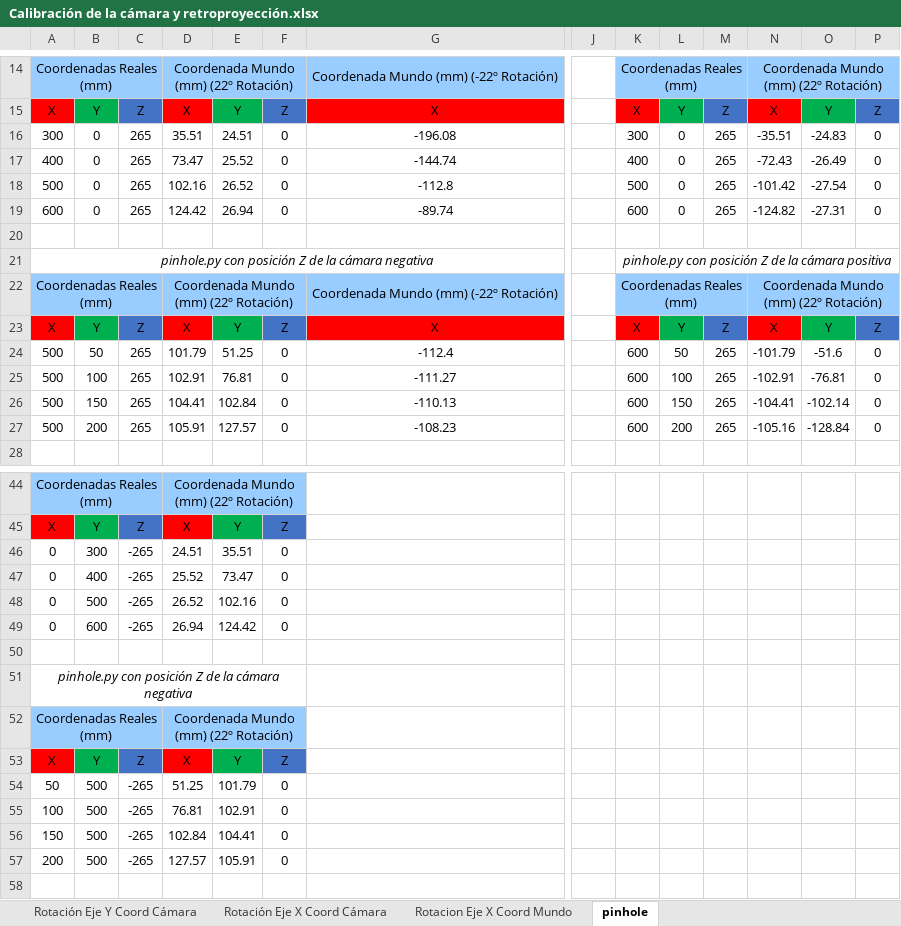
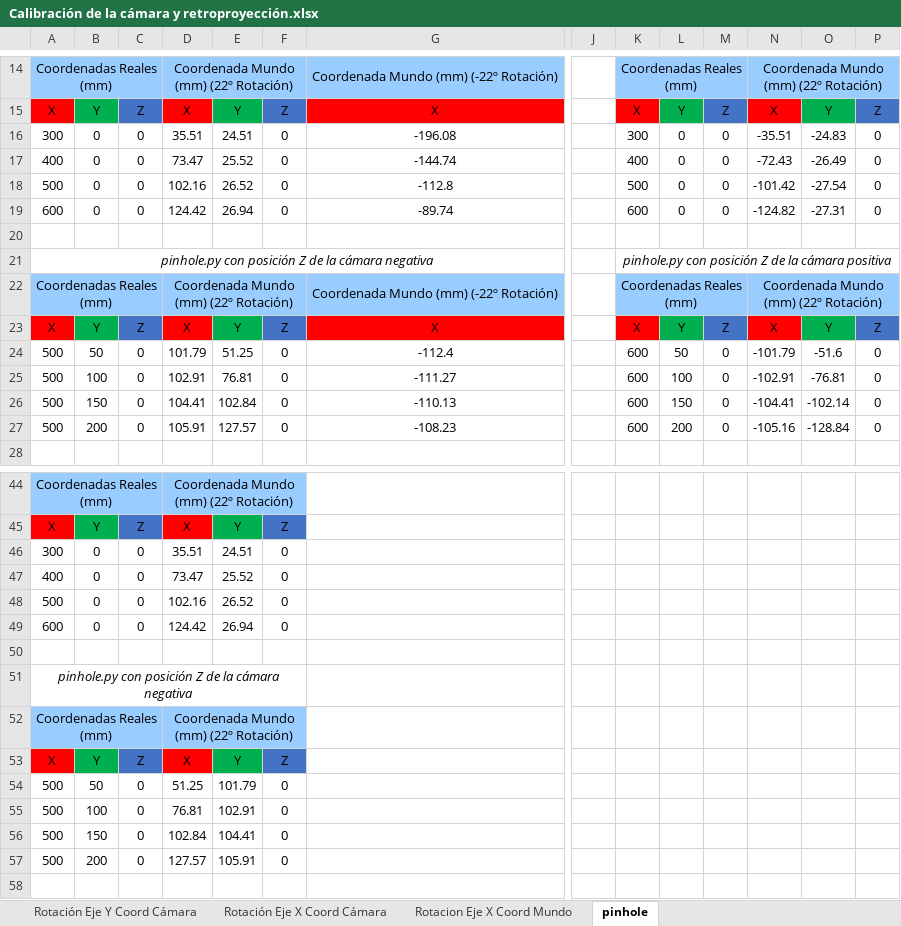
Before and after one commit to RoboticsURJC/tfg-dcampoamor, an Excel workbook: docs/Calibración de la cámara y retroproyección.xlsx, sheet pinhole, drawn as a sheet; only a part is shown, gaps mark what is left out; values as stored, in another font and other column widths than the file's, no borders; charts and pictures not drawn; removed rows and columns are numbered as before the commit, all else as after; rows hold the shown columns only; the diff names each change by its address in the sheet, - before the commit and + after, or states it on an @@ line.

Commit message:
updating docs

```diff
--- a/docs/Calibración de la cámara y retroproyección.xlsx (sheet pinhole)
+++ b/docs/Calibración de la cámara y retroproyección.xlsx (sheet pinhole)
-C16:C19: 265
+C16:C19: 0
-M16:M19: 265
+M16:M19: 0
-C24:C27: 265
+C24:C27: 0
-M24:M27: 265
+M24:M27: 0
-row 46: 0 | 300 | -265 | 24.51 | 35.51 | 0
-row 47: 0 | 400 | -265 | 25.52 | 73.47 | 0
-row 48: 0 | 500 | -265 | 26.52 | 102.16 | 0
-row 49: 0 | 600 | -265 | 26.94 | 124.42 | 0
+row 46: 300 | 0 | 0 | 35.51 | 24.51 | 0
+row 47: 400 | 0 | 0 | 73.47 | 25.52 | 0
+row 48: 500 | 0 | 0 | 102.16 | 26.52 | 0
+row 49: 600 | 0 | 0 | 124.42 | 26.94 | 0
-A54: 50
+A54: 500
-B54: 500
+B54: 50
-C54:C57: -265
+C54:C57: 0
-A55: 100
+A55: 500
-B55: 500
+B55: 100
-A56: 150
+A56: 500
-B56: 500
+B56: 150
-A57: 200
+A57: 500
-B57: 500
+B57: 200
```
Also changed, not shown: sheet Rotación Eje Y Coord Cámara, charts or pictures.
